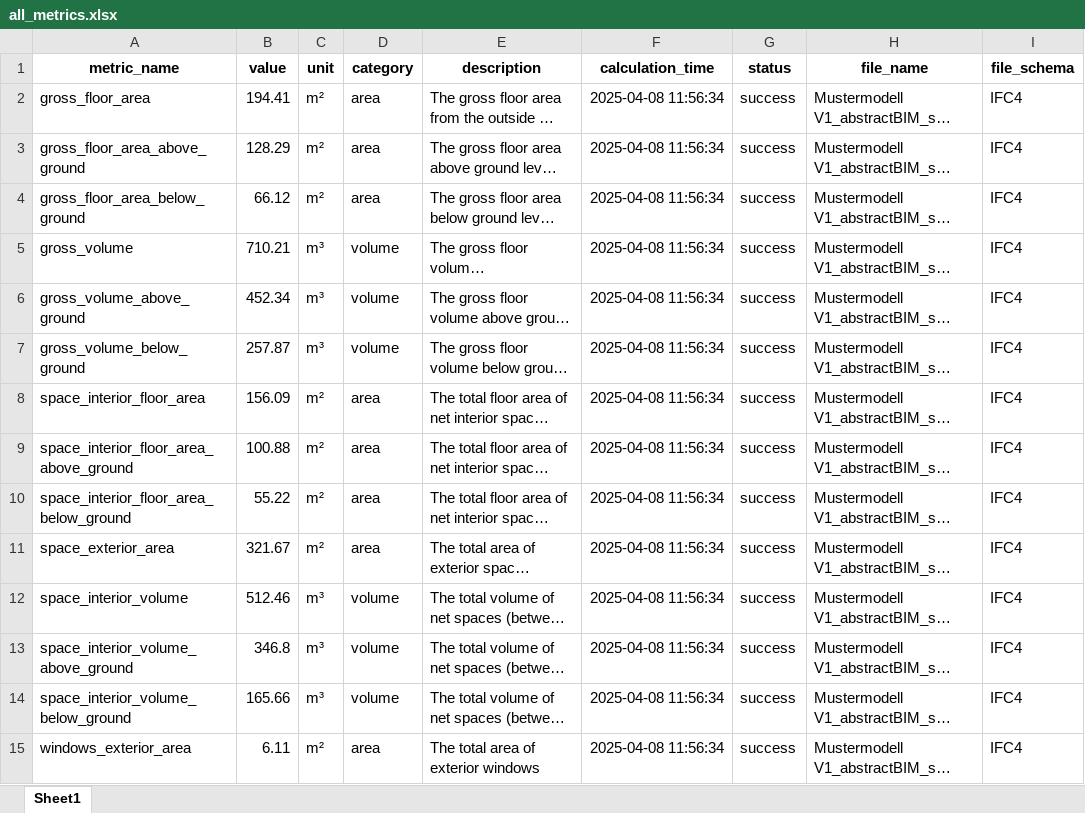
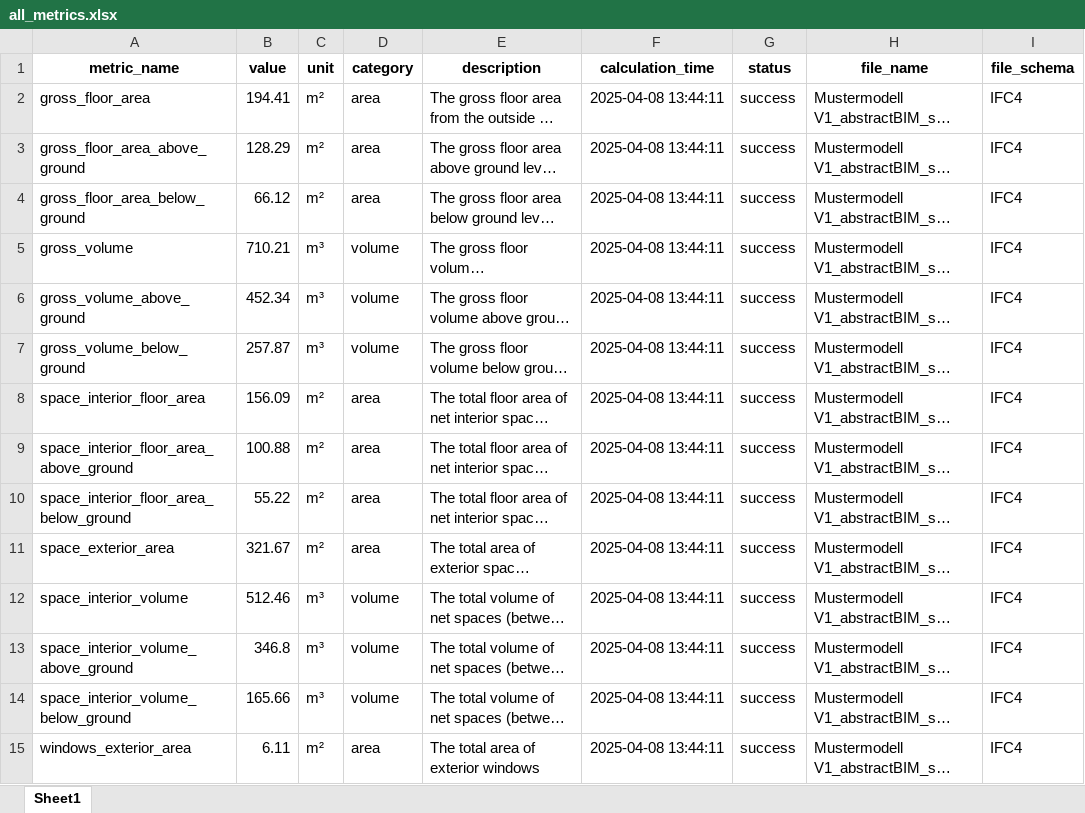
Before and after one commit to simondilhas/qto_buccaneer, an Excel workbook: all_metrics.xlsx, sheet Sheet1, drawn as a sheet; only a part is shown; long unchanged cells end in …; values as stored, in another font and other column widths than the file's, no borders; the diff covers the shown part only; the diff names each change by its address in the sheet, - before the commit and + after, or states it on an @@ line.

```diff
--- a/all_metrics.xlsx (sheet Sheet1)
+++ b/all_metrics.xlsx (sheet Sheet1)
-F2:F15 (calculation_time): 2025-04-08 11:56:34
+F2:F15 (calculation_time): 2025-04-08 13:44:11
```
Also changed, not shown: 16 added rows and 70 edited cells elsewhere in this sheet, 2 other files.
